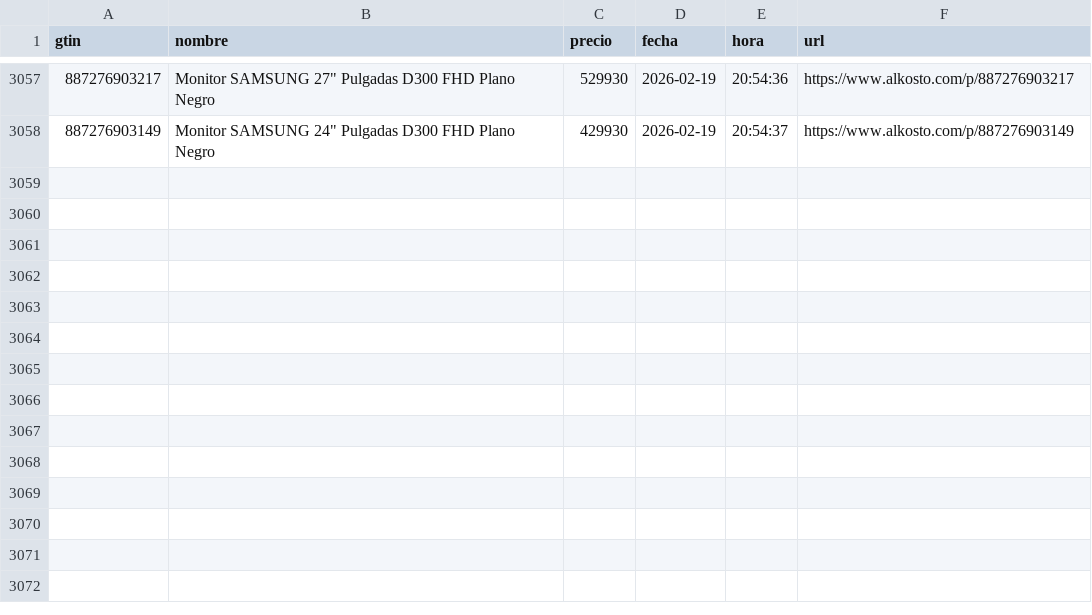
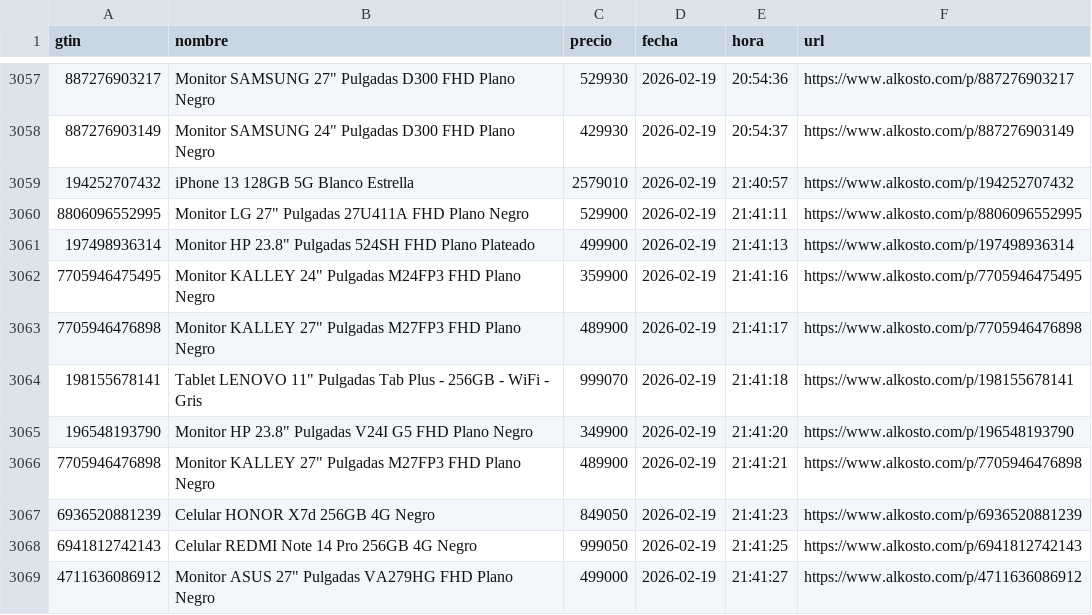
Before and after one commit to Devin-mac/AlkostoAlertPrice, a CSV file: productos.csv, drawn as a sheet; only a part is shown, gaps mark what is left out; the diff names each change by its address in the sheet, - before the commit and + after, or states it on an @@ line.

```diff
--- a/productos.csv
+++ b/productos.csv
+row 3059: 194252707432 | iPhone 13 128GB 5G Blanco Estrella | 2579010 | 2026-02-19 | 21:40:57 | https://www.alkosto.com/p/194252707432
+row 3060: 8806096552995 | Monitor LG 27" Pulgadas 27U411A FHD Plano Negro | 529900 | 2026-02-19 | 21:41:11 | https://www.alkosto.com/p/8806096552995
+row 3061: 197498936314 | Monitor HP 23.8" Pulgadas 524SH FHD Plano Plateado | 499900 | 2026-02-19 | 21:41:13 | https://www.alkosto.com/p/197498936314
+row 3062: 7705946475495 | Monitor KALLEY 24" Pulgadas M24FP3 FHD Plano Negro | 359900 | 2026-02-19 | 21:41:16 | https://www.alkosto.com/p/7705946475495
+row 3063: 7705946476898 | Monitor KALLEY 27" Pulgadas M27FP3 FHD Plano Negro | 489900 | 2026-02-19 | 21:41:17 | https://www.alkosto.com/p/7705946476898
+row 3064: 198155678141 | Tablet LENOVO 11" Pulgadas Tab Plus - 256GB - WiFi - Gris | 999070 | 2026-02-19 | 21:41:18 | https://www.alkosto.com/p/198155678141
+row 3065: 196548193790 | Monitor HP 23.8" Pulgadas V24I G5 FHD Plano Negro | 349900 | 2026-02-19 | 21:41:20 | https://www.alkosto.com/p/196548193790
+row 3066: 7705946476898 | Monitor KALLEY 27" Pulgadas M27FP3 FHD Plano Negro | 489900 | 2026-02-19 | 21:41:21 | https://www.alkosto.com/p/7705946476898
+row 3067: 6936520881239 | Celular HONOR X7d 256GB 4G Negro | 849050 | 2026-02-19 | 21:41:23 | https://www.alkosto.com/p/6936520881239
+row 3068: 6941812742143 | Celular REDMI Note 14 Pro 256GB 4G Negro | 999050 | 2026-02-19 | 21:41:25 | https://www.alkosto.com/p/6941812742143
+row 3069: 4711636086912 | Monitor ASUS 27" Pulgadas VA279HG FHD Plano Negro | 499000 | 2026-02-19 | 21:41:27 | https://www.alkosto.com/p/4711636086912
```
Also changed, not shown: 1 other file.
